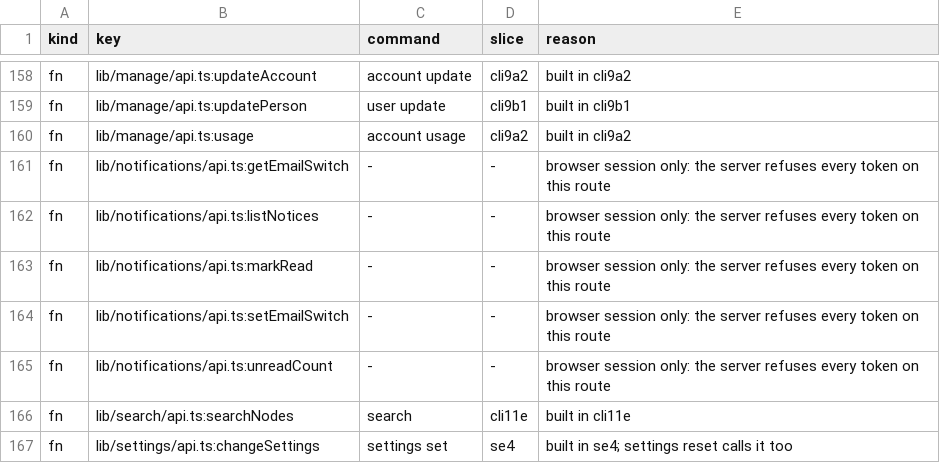
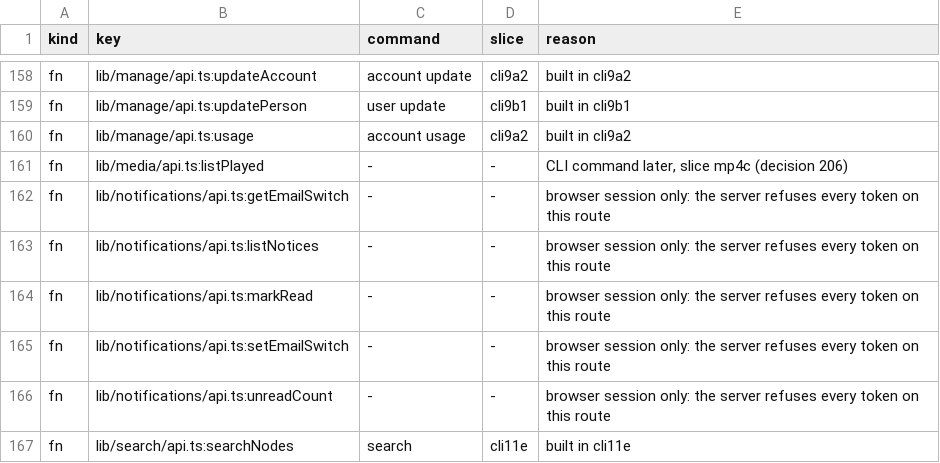
Before and after one commit to shukiv/selfcloud, a TSV file: docs/cli-parity.tsv, drawn as a sheet; only a part is shown, gaps mark what is left out; the shorter side is filled out with more unchanged rows; the diff names each change by its address in the sheet, - before the commit and + after, or states it on an @@ line.

Commit message:
feat: the Media page's library tabs

```diff
--- a/docs/cli-parity.tsv
+++ b/docs/cli-parity.tsv
+row 161: fn | lib/media/api.ts:listPlayed | - | - | CLI command later, slice mp4c (decision 206)
```
Also changed, not shown: 12 other files.
